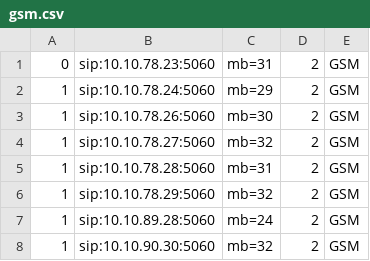
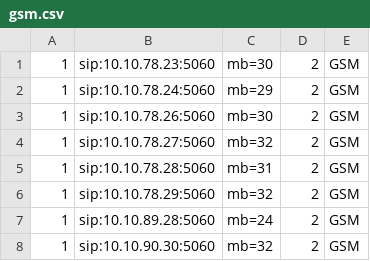
Before and after one commit to devops-itcs/CONFIG-CHANNEL-MB-NP, a CSV file: gsm.csv, drawn as a sheet; only a part is shown.

Commit message:
Update gsm.csv

```diff
--- a/gsm.csv
+++ b/gsm.csv
@@ -1,2 +1,2 @@
-0,sip:10.10.78.23:5060,mb=31,2,GSM
+1,sip:10.10.78.23:5060,mb=30,2,GSM
 1,sip:10.10.78.24:5060,mb=29,2,GSM
```
